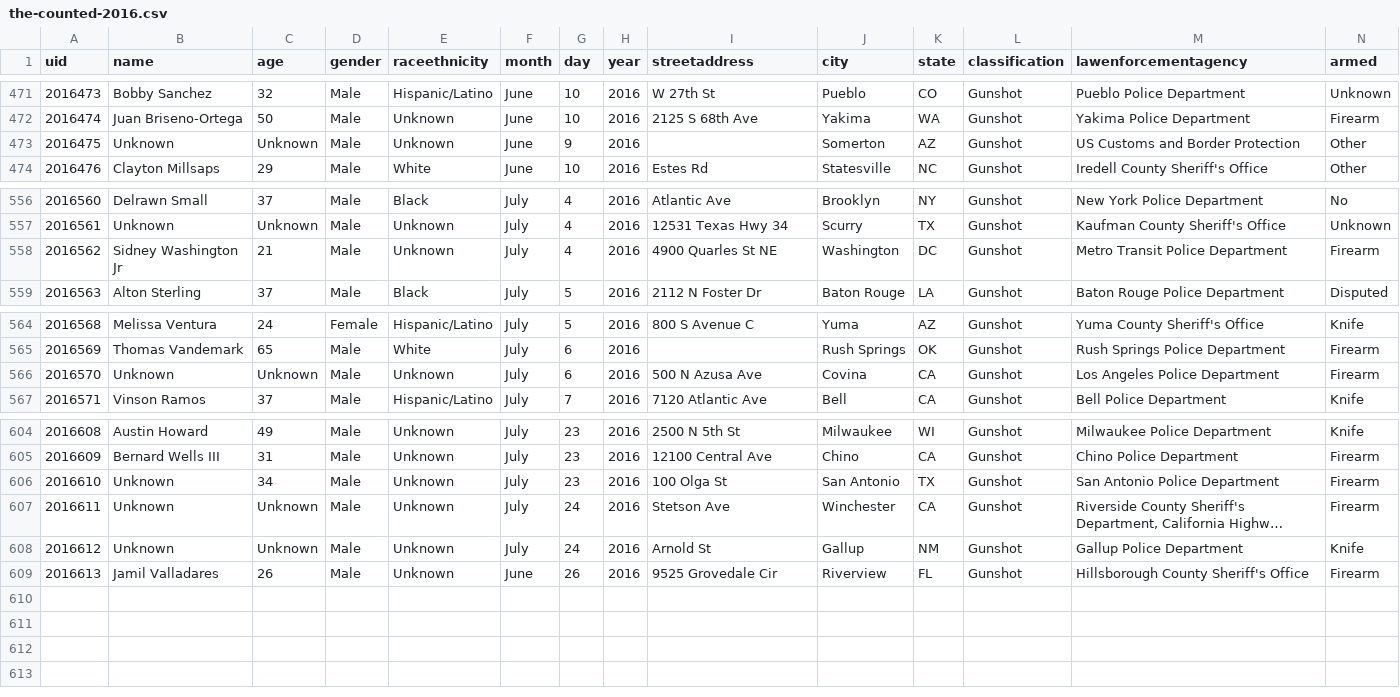
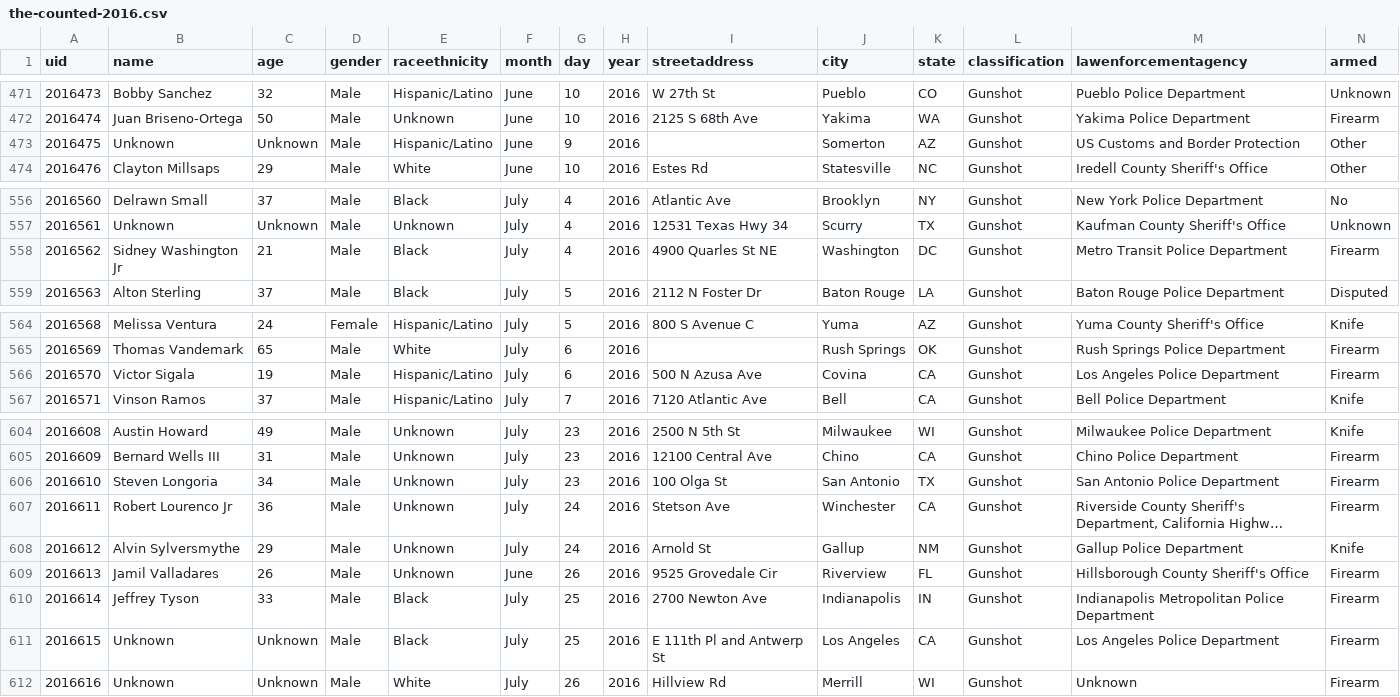
Before and after one commit to flother/thecounted, a CSV file: data/the-counted-2016.csv, drawn as a sheet; only a part is shown, gaps mark what is left out; long unchanged cells end in …; the diff names each change by its address in the sheet, - before the commit and + after, or states it on an @@ line.

Commit message:
Add Jeffrey Tyson and 2 others; update Steven Longoria and 5 others

```diff
--- a/data/the-counted-2016.csv
+++ b/data/the-counted-2016.csv
-E473 (raceethnicity): Unknown
+E473 (raceethnicity): Hispanic/Latino
-E558 (raceethnicity): Unknown
+E558 (raceethnicity): Black
-B566 (name): Unknown
+B566 (name): Victor Sigala
-C566 (age): Unknown
+C566 (age): 19
-E566 (raceethnicity): Unknown
+E566 (raceethnicity): Hispanic/Latino
-B606 (name): Unknown
+B606 (name): Steven Longoria
-B607 (name): Unknown
+B607 (name): Robert Lourenco Jr
-C607 (age): Unknown
+C607 (age): 36
-B608 (name): Unknown
+B608 (name): Alvin Sylversmythe
-C608 (age): Unknown
+C608 (age): 29
+row 610: 2016614 | Jeffrey Tyson | 33 | Male | Black | July | 25 | 2016 | 2700 Newton Ave | Indianapolis | IN | Gunshot | Indianapolis Metropolitan Police Department | Firearm
+row 611: 2016615 | Unknown | Unknown | Male | Black | July | 25 | 2016 | E 111th Pl and Antwerp St | Los Angeles | CA | Gunshot | Los Angeles Police Department | Firearm
+row 612: 2016616 | Unknown | Unknown | Male | White | July | 26 | 2016 | Hillview Rd | Merrill | WI | Gunshot | Unknown | Firearm
```
